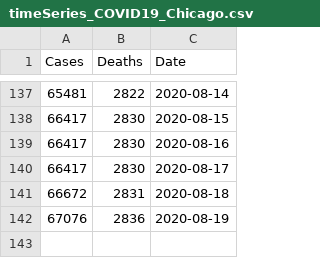
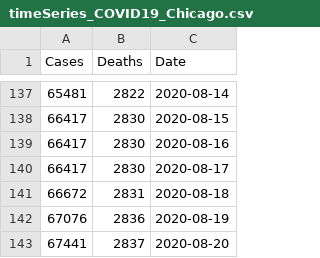
Before and after one commit to menonpg/COVID19_Chicago, a CSV file: timeSeries_COVID19_Chicago.csv, drawn as a sheet; only a part is shown, gaps mark what is left out; the diff names each change by its address in the sheet, - before the commit and + after, or states it on an @@ line.

Commit message:
Add files via upload

```diff
--- a/timeSeries_COVID19_Chicago.csv
+++ b/timeSeries_COVID19_Chicago.csv
+row 143: 67441 | 2837 | 2020-08-20
```
